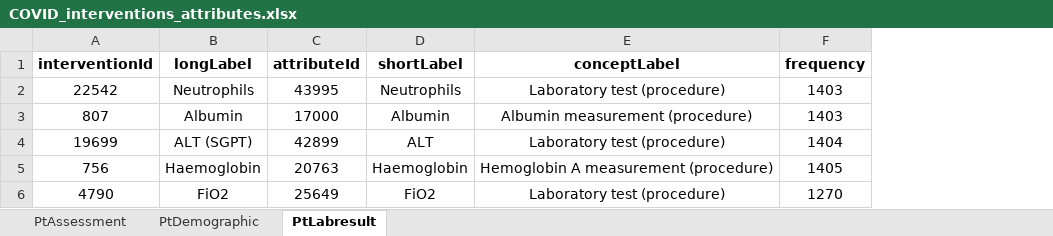
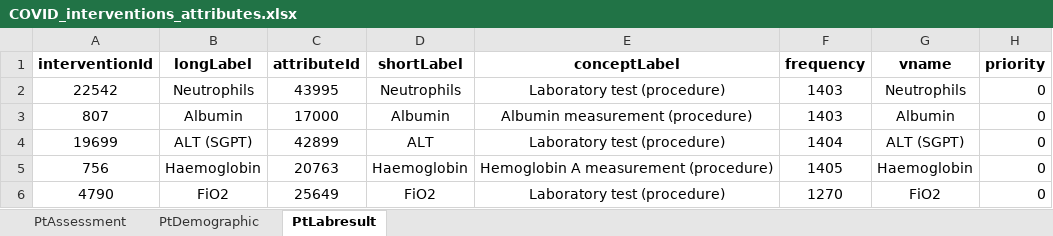
Before and after one commit to rustyBilges/interactive_covid_dashboard, an Excel workbook: iicudash/COVID_interventions_attributes.xlsx, sheet PtLabresult, drawn as a sheet; values as stored, in another font and other column widths than the file's, no borders; the diff names each change by its address in the sheet, - before the commit and + after, or states it on an @@ line.

```diff
--- a/iicudash/COVID_interventions_attributes.xlsx (sheet PtLabresult)
+++ b/iicudash/COVID_interventions_attributes.xlsx (sheet PtLabresult)
+column G (vname), rows 2-6: Neutrophils | Albumin | ALT (SGPT) | Haemoglobin | FiO2
+column H (priority), rows 2-6: all 0
```
Also changed, not shown: sheet PtDemographic, sheet PtAssessment, 1 other file.
